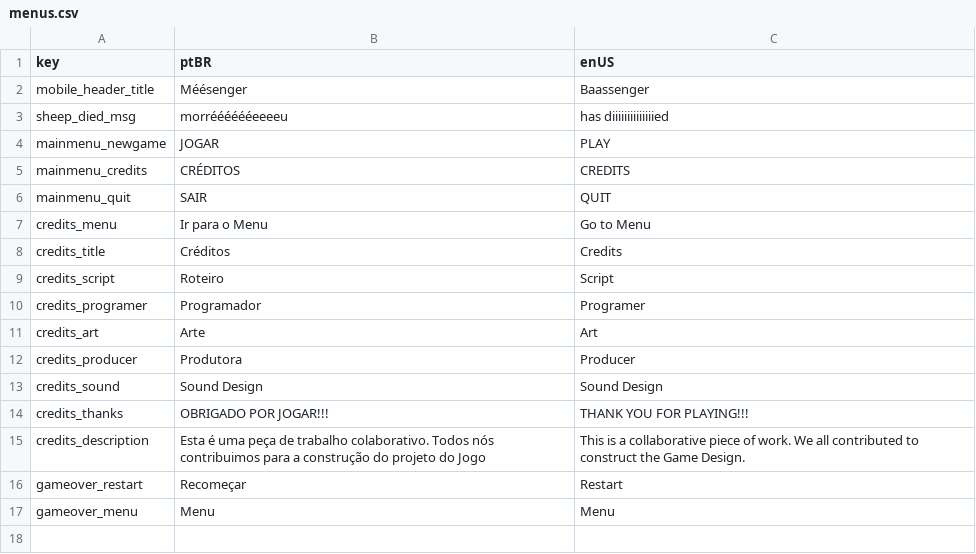
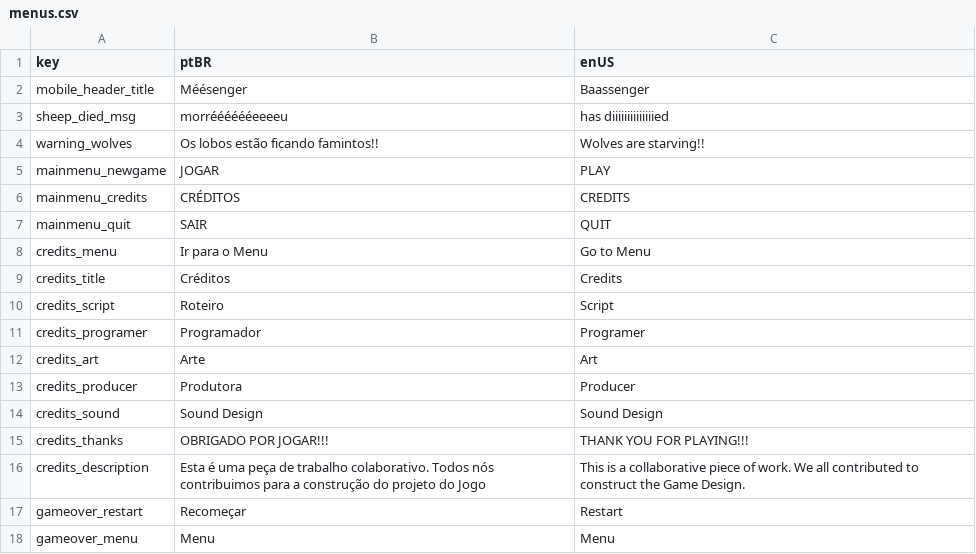
Before and after one commit to digonalmeida/sheeps, a CSV file: Assets/Localizable Texts/menus.csv, drawn as a sheet.

```diff
--- a/Assets/Localizable Texts/menus.csv
+++ b/Assets/Localizable Texts/menus.csv
@@ -3,2 +3,3 @@ mobile_header_title;Méésenger;Baassenger
 sheep_died_msg;morrééééééeeeeu;has diiiiiiiiiiiiiied
+warning_wolves;Os lobos estão ficando famintos!!;Wolves are starving!!
 mainmenu_newgame;JOGAR;PLAY
```
Also changed, not shown: 19 other files.
